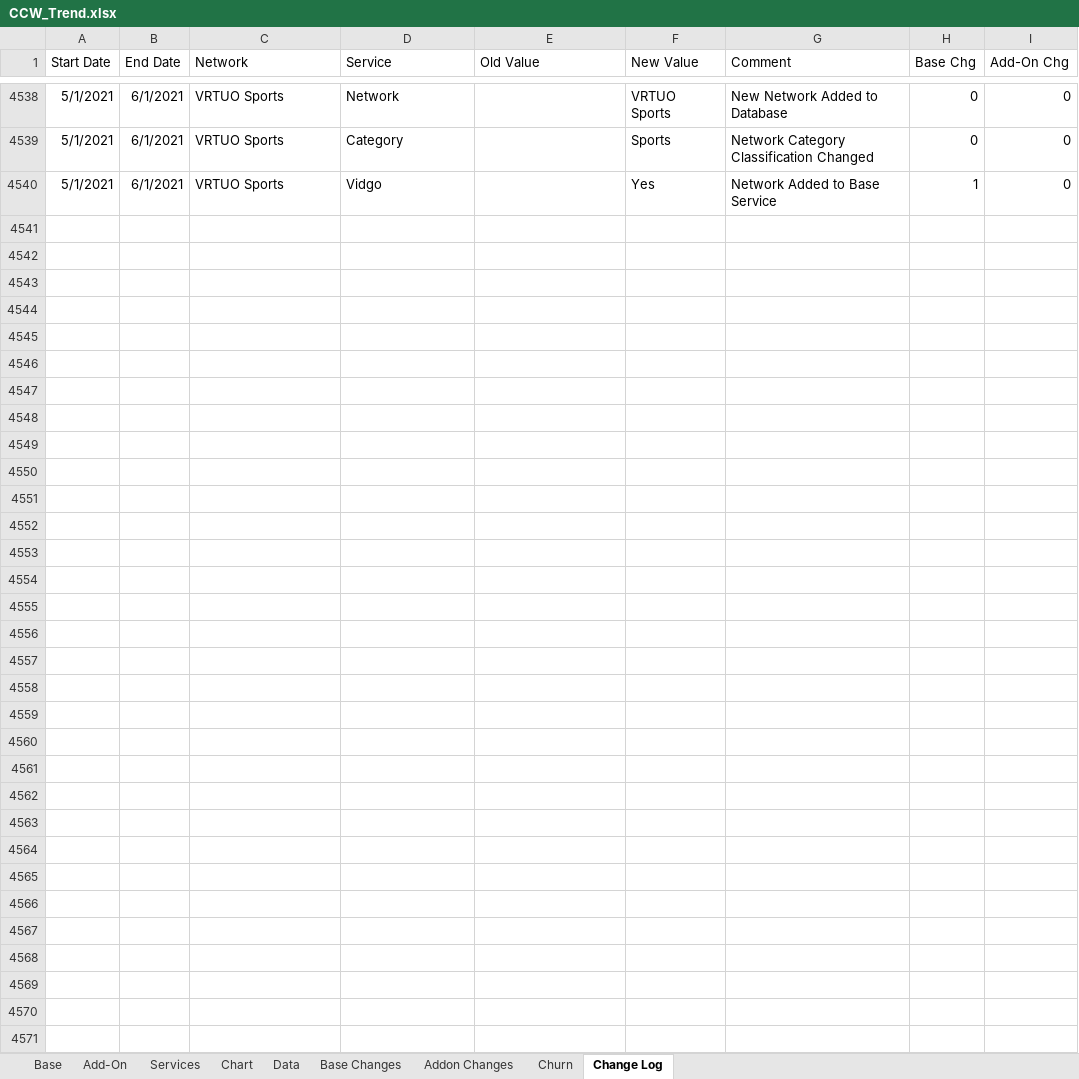
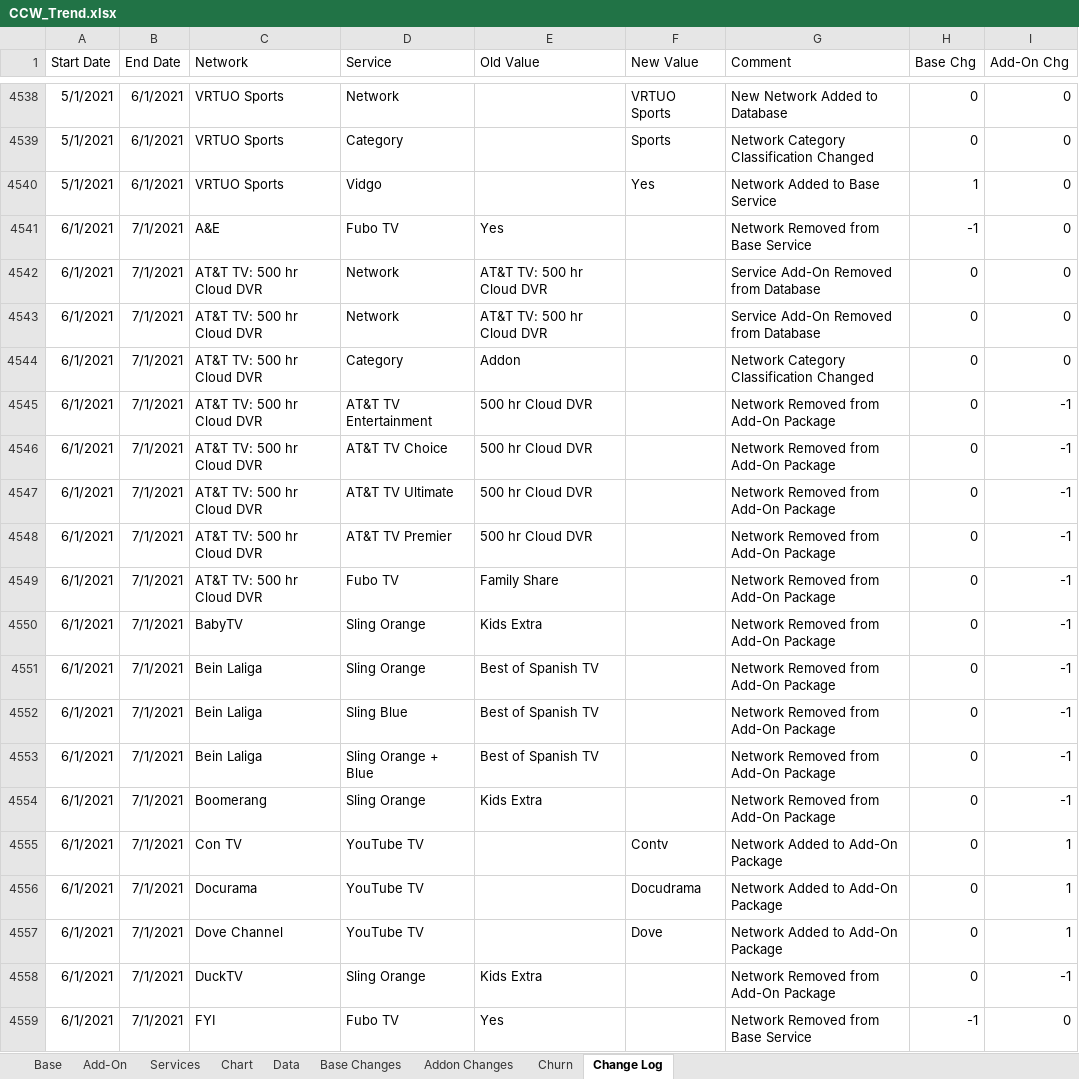
Before and after one commit to wjhladik/wjhladik.github.io, an Excel workbook: CCW_Trend.xlsx, sheet Change Log, drawn as a sheet; only a part is shown, gaps mark what is left out; values as stored, in another font and other column widths than the file's, no borders; table styles not drawn; the diff covers the shown part only; the diff names each change by its address in the sheet, - before the commit and + after, or states it on an @@ line.

```diff
--- a/CCW_Trend.xlsx (sheet Change Log)
+++ b/CCW_Trend.xlsx (sheet Change Log)
+row 4541: 6/1/2021 | 7/1/2021 | A&E | Fubo TV | Yes |  | Network Removed from Base Service | -1 | 0
+row 4542: 6/1/2021 | 7/1/2021 | AT&T TV: 500 hr Cloud DVR | Network | AT&T TV: 500 hr Cloud DVR |  | Service Add-On Removed from Database | 0 | 0
+row 4543: 6/1/2021 | 7/1/2021 | AT&T TV: 500 hr Cloud DVR | Network | AT&T TV: 500 hr Cloud DVR |  | Service Add-On Removed from Database | 0 | 0
+row 4544: 6/1/2021 | 7/1/2021 | AT&T TV: 500 hr Cloud DVR | Category | Addon |  | Network Category Classification Changed | 0 | 0
+row 4545: 6/1/2021 | 7/1/2021 | AT&T TV: 500 hr Cloud DVR | AT&T TV Entertainment | 500 hr Cloud DVR |  | Network Removed from Add-On Package | 0 | -1
+row 4546: 6/1/2021 | 7/1/2021 | AT&T TV: 500 hr Cloud DVR | AT&T TV Choice | 500 hr Cloud DVR |  | Network Removed from Add-On Package | 0 | -1
+row 4547: 6/1/2021 | 7/1/2021 | AT&T TV: 500 hr Cloud DVR | AT&T TV Ultimate | 500 hr Cloud DVR |  | Network Removed from Add-On Package | 0 | -1
+row 4548: 6/1/2021 | 7/1/2021 | AT&T TV: 500 hr Cloud DVR | AT&T TV Premier | 500 hr Cloud DVR |  | Network Removed from Add-On Package | 0 | -1
+row 4549: 6/1/2021 | 7/1/2021 | AT&T TV: 500 hr Cloud DVR | Fubo TV | Family Share |  | Network Removed from Add-On Package | 0 | -1
+row 4550: 6/1/2021 | 7/1/2021 | BabyTV | Sling Orange | Kids Extra |  | Network Removed from Add-On Package | 0 | -1
+row 4551: 6/1/2021 | 7/1/2021 | Bein Laliga | Sling Orange | Best of Spanish TV |  | Network Removed from Add-On Package | 0 | -1
+row 4552: 6/1/2021 | 7/1/2021 | Bein Laliga | Sling Blue | Best of Spanish TV |  | Network Removed from Add-On Package | 0 | -1
+row 4553: 6/1/2021 | 7/1/2021 | Bein Laliga | Sling Orange + Blue | Best of Spanish TV |  | Network Removed from Add-On Package | 0 | -1
+row 4554: 6/1/2021 | 7/1/2021 | Boomerang | Sling Orange | Kids Extra |  | Network Removed from Add-On Package | 0 | -1
+row 4555: 6/1/2021 | 7/1/2021 | Con TV | YouTube TV |  | Contv | Network Added to Add-On Package | 0 | 1
+row 4556: 6/1/2021 | 7/1/2021 | Docurama | YouTube TV |  | Docudrama | Network Added to Add-On Package | 0 | 1
+row 4557: 6/1/2021 | 7/1/2021 | Dove Channel | YouTube TV |  | Dove | Network Added to Add-On Package | 0 | 1
+row 4558: 6/1/2021 | 7/1/2021 | DuckTV | Sling Orange | Kids Extra |  | Network Removed from Add-On Package | 0 | -1
+row 4559: 6/1/2021 | 7/1/2021 | FYI | Fubo TV | Yes |  | Network Removed from Base Service | -1 | 0
```
Also changed, not shown: 55 added rows elsewhere in this sheet, sheet Data, sheet Add-On, sheet Base, sheet Churn, sheet Chart, sheet Base Changes, 1 more sheet, formulas that keep their value, charts or pictures, 2 other files.
